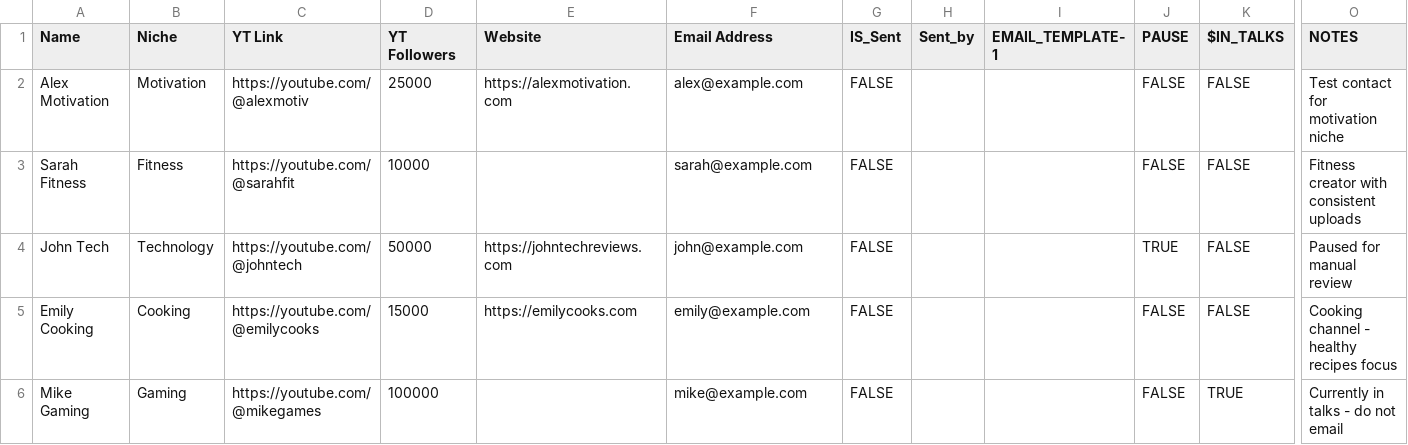
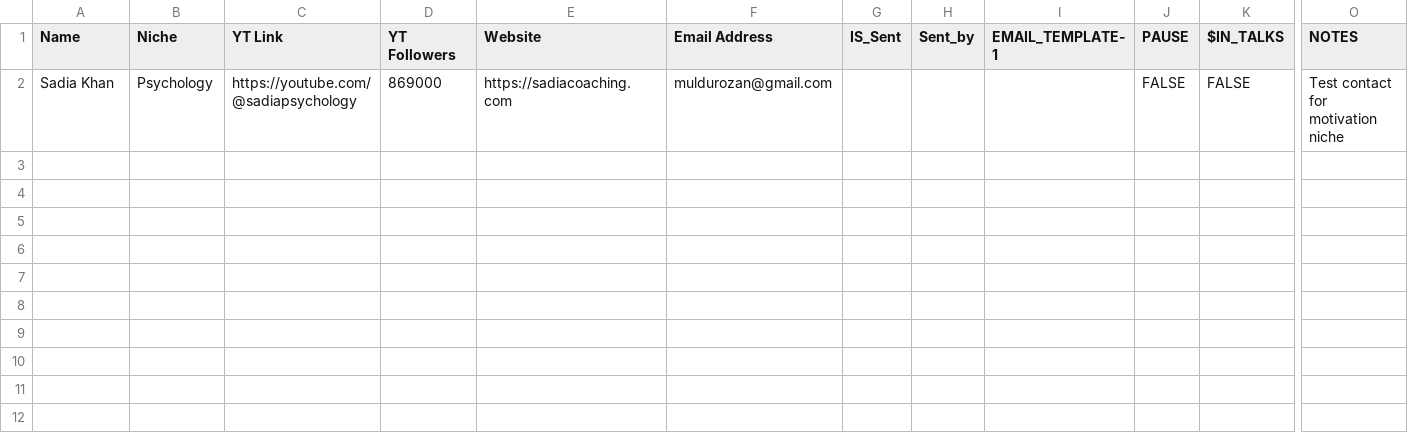
Before and after one commit to sowasred/marketing-agents, a CSV file: data/contacts.csv, drawn as a sheet; only a part is shown, gaps mark what is left out; removed rows and columns are numbered as before the commit, all else as after; rows hold the shown columns only; the diff names each change by its address in the sheet, - before the commit and + after, or states it on an @@ line.

Commit message:
add campaign setup new api key setup, adjust example csv

```diff
--- a/data/contacts.csv
+++ b/data/contacts.csv
-row 2: Alex Motivation | Motivation | https://youtube.com/@alexmotiv | 25000 | https://alexmotivation.com | alex@example.com | FALSE |  |  | FALSE | FALSE | Test contact for motivation niche
-row 3: Sarah Fitness | Fitness | https://youtube.com/@sarahfit | 10000 |  | sarah@example.com | FALSE |  |  | FALSE | FALSE | Fitness creator with consistent uploads
-row 4: John Tech | Technology | https://youtube.com/@johntech | 50000 | https://johntechreviews.com | john@example.com | FALSE |  |  | TRUE | FALSE | Paused for manual review
-row 5: Emily Cooking | Cooking | https://youtube.com/@emilycooks | 15000 | https://emilycooks.com | emily@example.com | FALSE |  |  | FALSE | FALSE | Cooking channel - healthy recipes focus
-row 6: Mike Gaming | Gaming | https://youtube.com/@mikegames | 100000 |  | mike@example.com | FALSE |  |  | FALSE | TRUE | Currently in talks - do not email
+row 2: Sadia Khan | Psychology | https://youtube.com/@sadiapsychology | 869000 | https://sadiacoaching.com | muldurozan@gmail.com |  |  |  | FALSE | FALSE | Test contact for motivation niche
```
Also changed, not shown: 1 other file.
